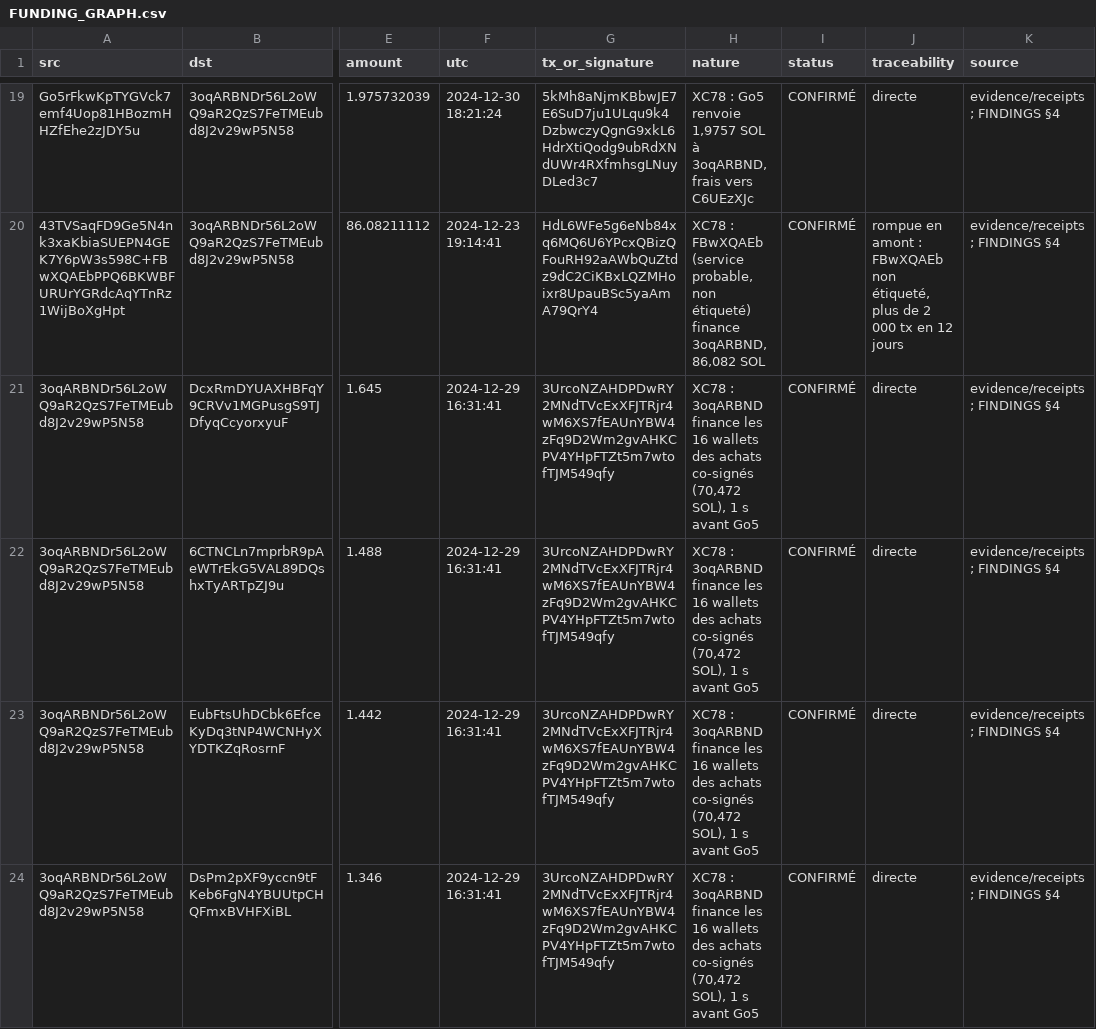
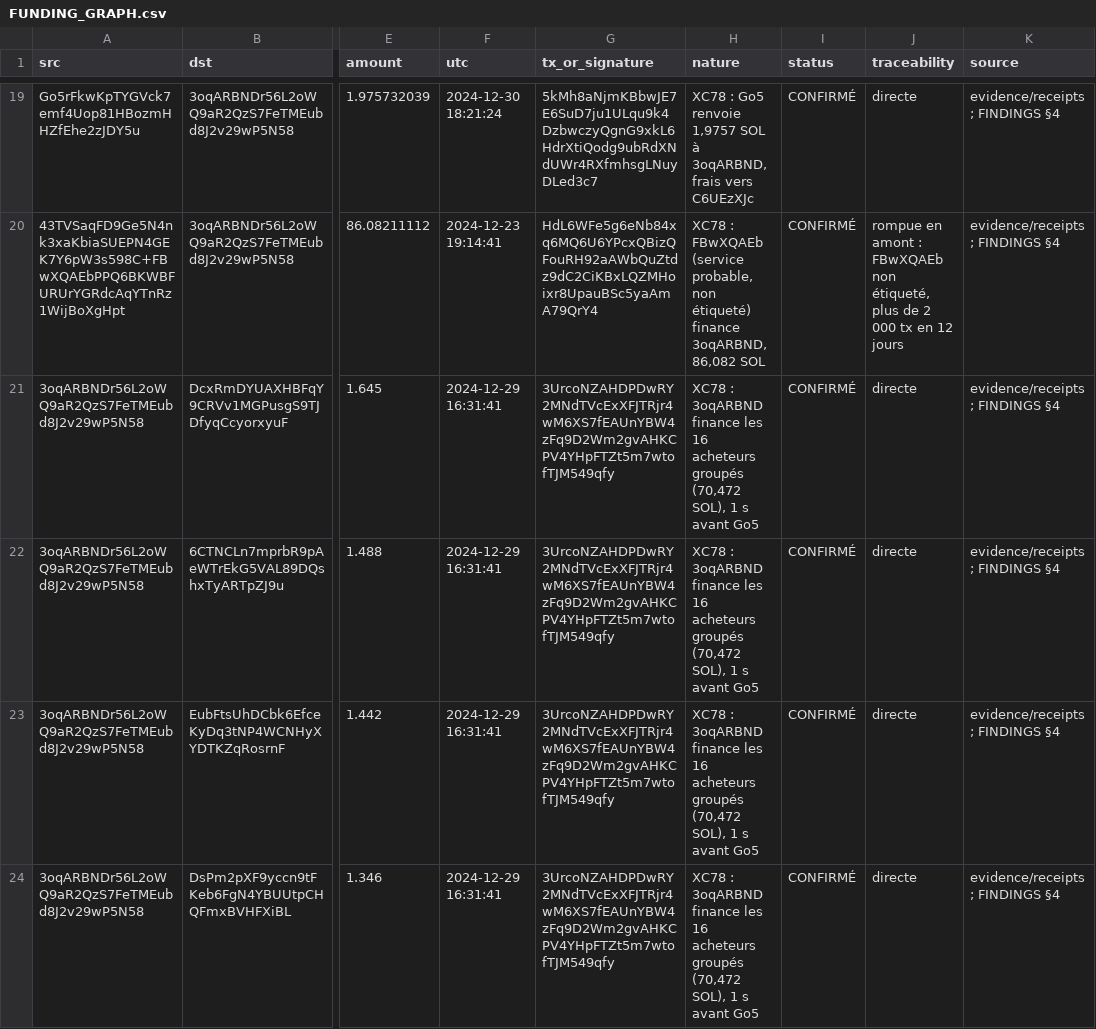
Before and after one commit to searadacunha/DARK-MAGA, a CSV file: investigations/2026-11-06_dmaga_kekius_cross_token/FUNDING_GRAPH.csv, drawn as a sheet; only a part is shown, gaps mark what is left out; the diff covers the shown part only; the diff names each change by its address in the sheet, - before the commit and + after, or states it on an @@ line.

```diff
--- a/investigations/2026-11-06_dmaga_kekius_cross_token/FUNDING_GRAPH.csv
+++ b/investigations/2026-11-06_dmaga_kekius_cross_token/FUNDING_GRAPH.csv
-H21:H24 (nature): …les 16 wallets des achats co-signés (70,472 SOL),…
+H21:H24 (nature): …les 16 acheteurs groupés (70,472 SOL),…
```
Also changed, not shown: 12 edited cells elsewhere in this file, investigations/2026-11-06_dmaga_kekius_cross_token/WALLET_OVERLAP.csv, 5 other files.
